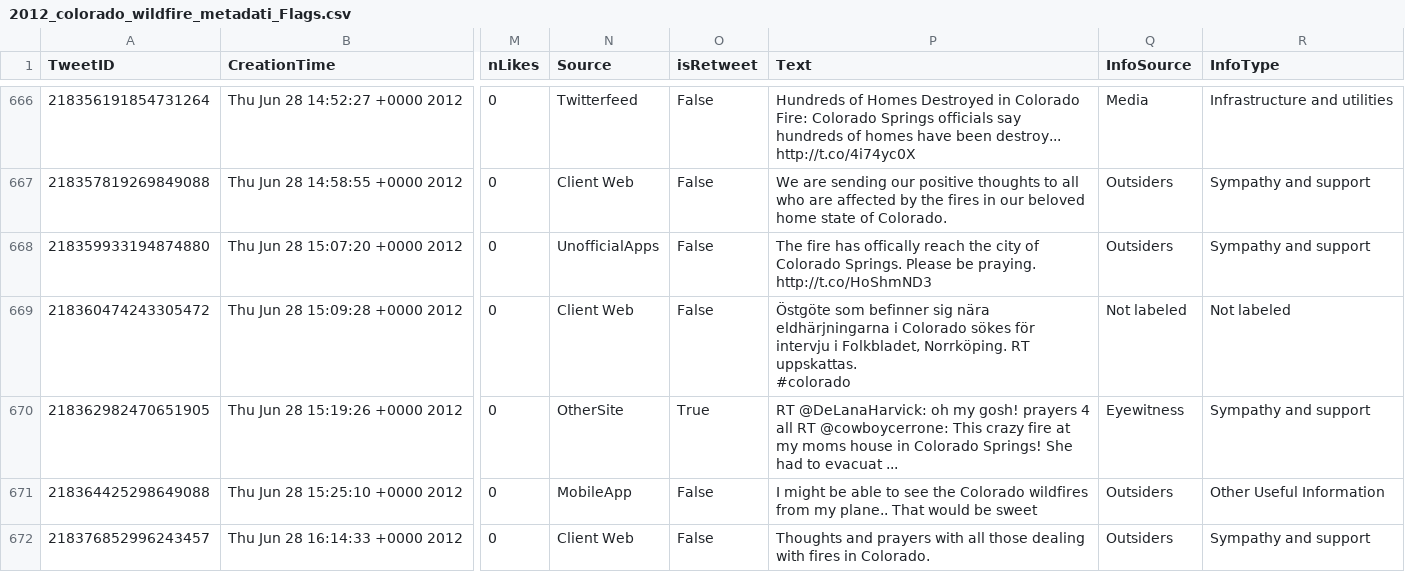
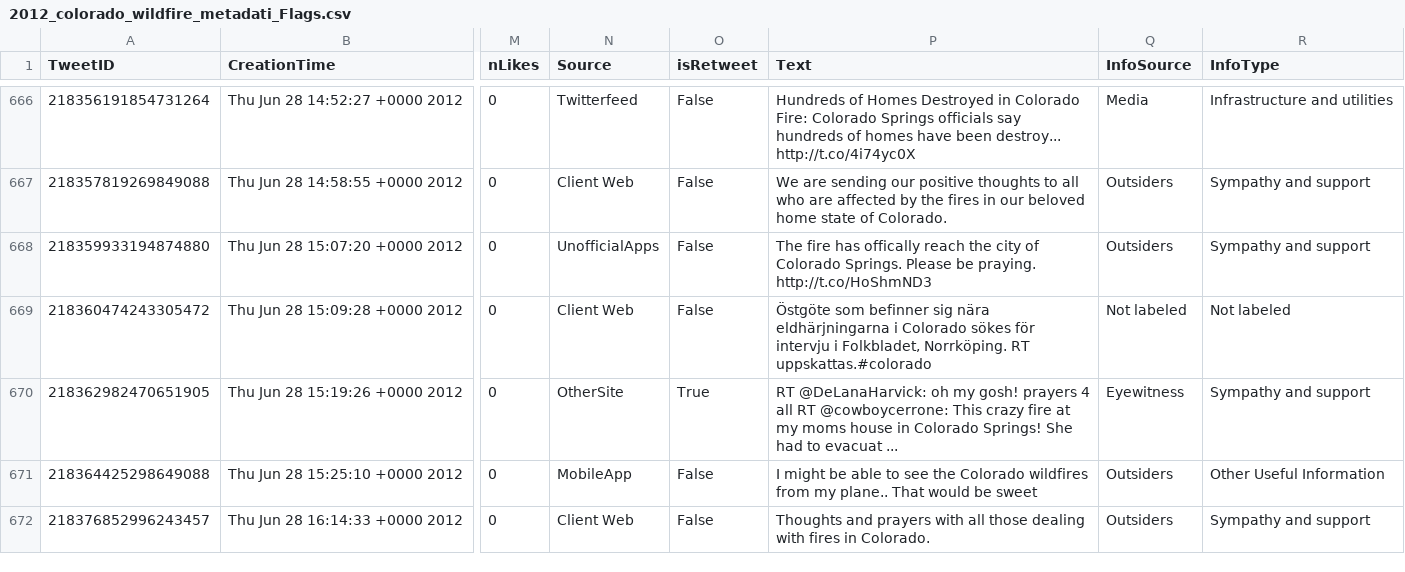
Before and after one commit to FlavioC182/Crisis-tweets-analysis, a CSV file: MetaDataFinal/2012_colorado_wildfire_metadati_Flags.csv, drawn as a sheet; only a part is shown, gaps mark what is left out; ↵ is a line break in a cell; the diff covers the shown part only; the diff names each change by its address in the sheet, - before the commit and + after, or states it on an @@ line.

```diff
--- a/MetaDataFinal/2012_colorado_wildfire_metadati_Flags.csv
+++ b/MetaDataFinal/2012_colorado_wildfire_metadati_Flags.csv
-P669 (Text): …Norrköping. RT uppskattas. ↵ #colorado
+P669 (Text): …Norrköping. RT uppskattas.#colorado
```
Also changed, not shown: 38 edited cells elsewhere in this file, CrisisLexT26/2013_Alberta_floods/2013_Alberta_floods-tweets_labeled.csv, 8 other files.
